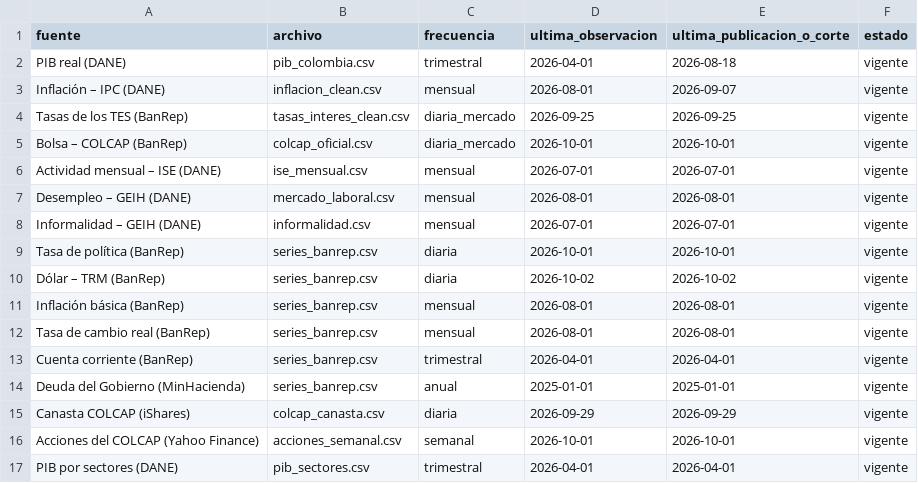
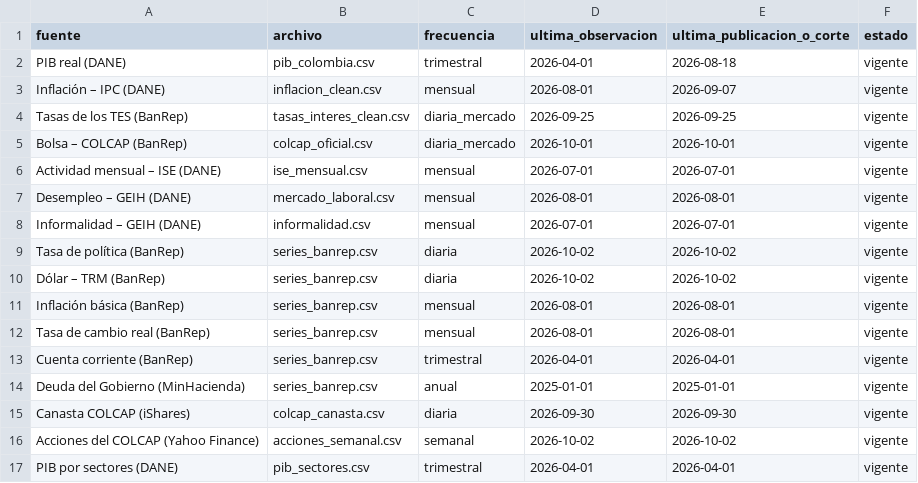
Before and after one commit to Stv-Quant/ColombiaMacro-USBCali, a CSV file: data/estado_fuentes.csv, drawn as a sheet.

```diff
--- a/data/estado_fuentes.csv
+++ b/data/estado_fuentes.csv
@@ -8,3 +8,3 @@ Desempleo – GEIH (DANE),mercado_laboral.csv,mensual,2026-08-01,2026-08-01,vige
 Informalidad – GEIH (DANE),informalidad.csv,mensual,2026-07-01,2026-07-01,vigente
-Tasa de política (BanRep),series_banrep.csv,diaria,2026-10-01,2026-10-01,vigente
+Tasa de política (BanRep),series_banrep.csv,diaria,2026-10-02,2026-10-02,vigente
 Dólar – TRM (BanRep),series_banrep.csv,diaria,2026-10-02,2026-10-02,vigente
@@ -14,4 +14,4 @@ Cuenta corriente (BanRep),series_banrep.csv,trimestral,2026-04-01,2026-04-01,vig
 Deuda del Gobierno (MinHacienda),series_banrep.csv,anual,2025-01-01,2025-01-01,vigente
-Canasta COLCAP (iShares),colcap_canasta.csv,diaria,2026-09-29,2026-09-29,vigente
-Acciones del COLCAP (Yahoo Finance),acciones_semanal.csv,semanal,2026-10-01,2026-10-01,vigente
+Canasta COLCAP (iShares),colcap_canasta.csv,diaria,2026-09-30,2026-09-30,vigente
+Acciones del COLCAP (Yahoo Finance),acciones_semanal.csv,semanal,2026-10-02,2026-10-02,vigente
 PIB por sectores (DANE),pib_sectores.csv,trimestral,2026-04-01,2026-04-01,vigente
```
Also changed, not shown: data/acciones_semanal.csv, data/colcap_canasta.csv, 2 other files.
